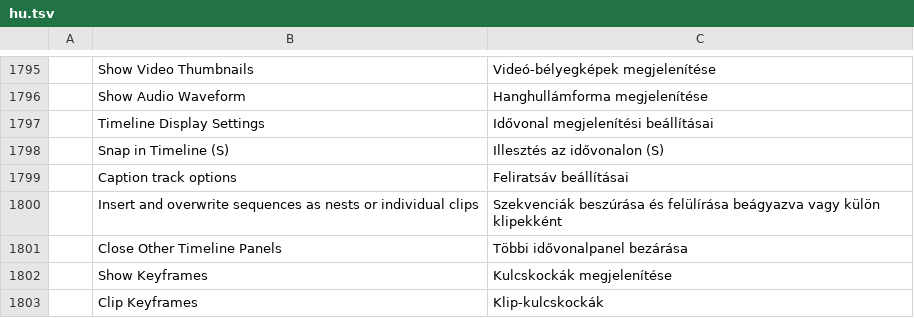
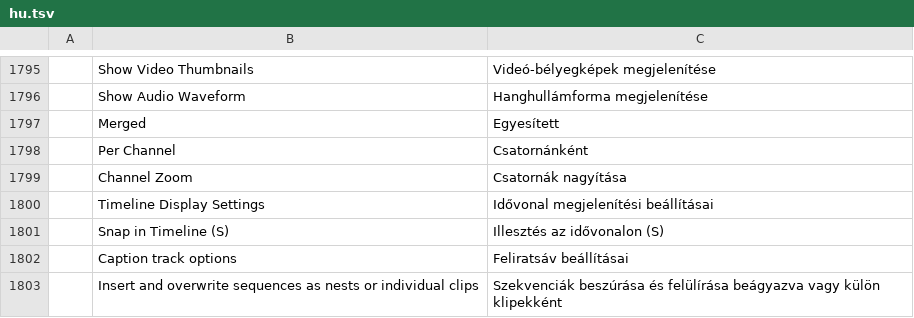
Before and after one commit to ubuntuokos/CinemaFundArchitecture4, a TSV file: i18n/hu.tsv, drawn as a sheet; only a part is shown, gaps mark what is left out; the shorter side is filled out with more unchanged rows; the diff names each change by its address in the sheet, - before the commit and + after, or states it on an @@ line.

```diff
--- a/i18n/hu.tsv
+++ b/i18n/hu.tsv
+row 1797:  | Merged | Egyesített
+row 1798:  | Per Channel | Csatornánként
+row 1799:  | Channel Zoom | Csatornák nagyítása
```
Also changed, not shown: 6 other files.
